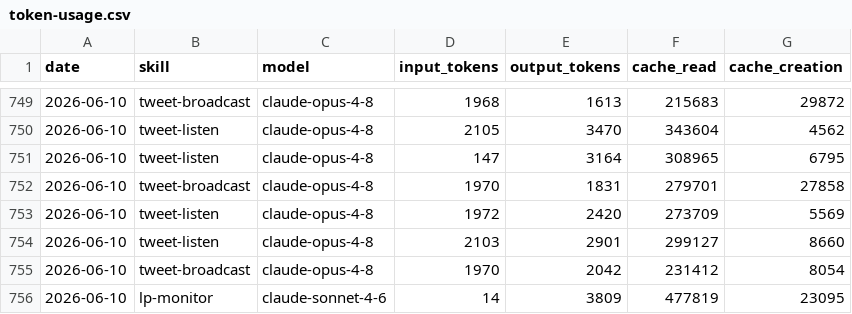
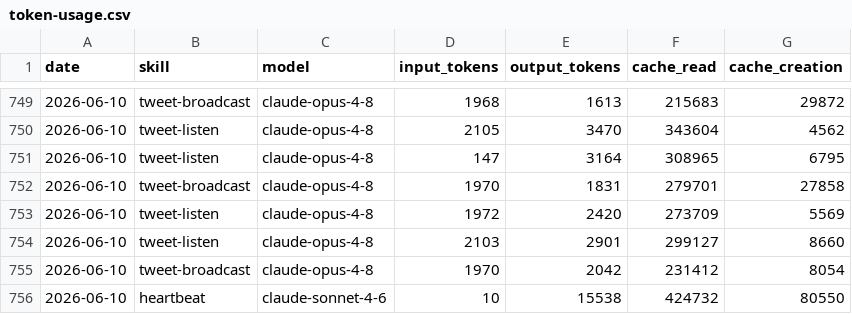
Before and after one commit to Liquid-Protocol-Ops/agent-autonomopoly, a CSV file: memory/token-usage.csv, drawn as a sheet; only a part is shown, gaps mark what is left out; removed rows and columns are numbered as before the commit, all else as after; the diff names each change by its address in the sheet, - before the commit and + after, or states it on an @@ line.

Commit message:
chore(heartbeat): auto-commit 2026-06-10

```diff
--- a/memory/token-usage.csv
+++ b/memory/token-usage.csv
-row 756: 2026-06-10 | lp-monitor | claude-sonnet-4-6 | 14 | 3809 | 477819 | 23095
+row 756: 2026-06-10 | heartbeat | claude-sonnet-4-6 | 10 | 15538 | 424732 | 80550
```
Also changed, not shown: 3 other files.
